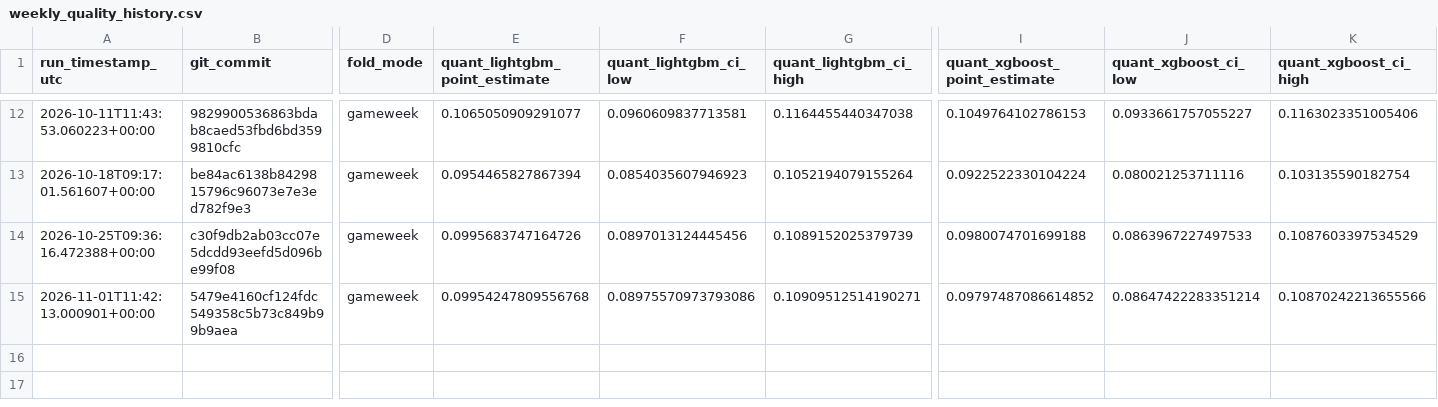
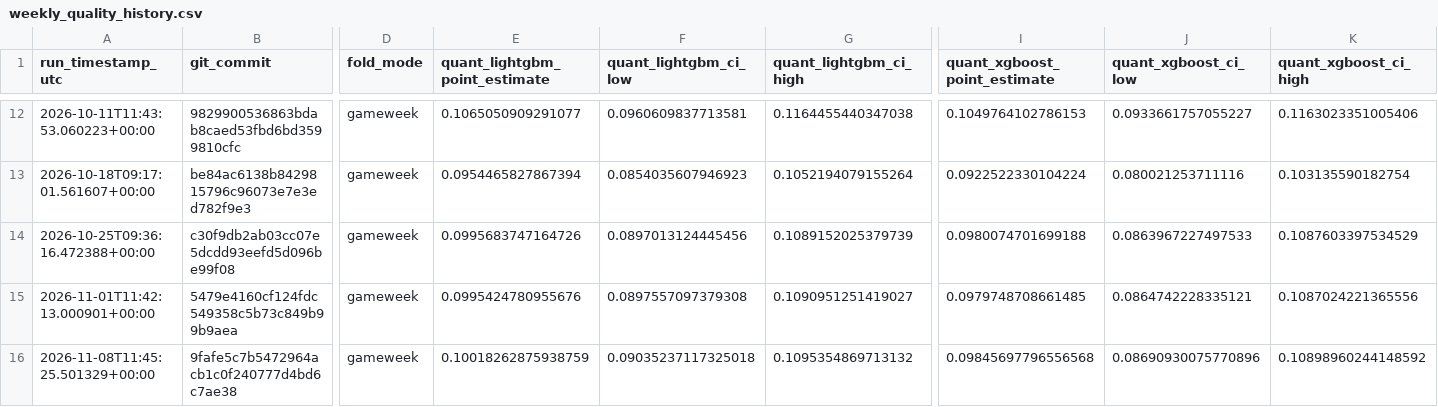
Before and after one commit to AhmadRehman1/FPL-Analyser, a CSV file: research/ml/results_history/weekly_quality_history.csv, drawn as a sheet; only a part is shown, gaps mark what is left out; rows hold the shown columns only; the diff names each change by its address in the sheet, - before the commit and + after, or states it on an @@ line.

```diff
--- a/research/ml/results_history/weekly_quality_history.csv
+++ b/research/ml/results_history/weekly_quality_history.csv
-E15 (quant_lightgbm_point_estimate): 0.09954247809556768
+E15 (quant_lightgbm_point_estimate): 0.0995424780955676
-F15 (quant_lightgbm_ci_low): 0.08975570973793086
+F15 (quant_lightgbm_ci_low): 0.0897557097379308
-G15 (quant_lightgbm_ci_high): 0.10909512514190271
+G15 (quant_lightgbm_ci_high): 0.1090951251419027
-I15 (quant_xgboost_point_estimate): 0.09797487086614852
+I15 (quant_xgboost_point_estimate): 0.0979748708661485
-J15 (quant_xgboost_ci_low): 0.08647422283351214
+J15 (quant_xgboost_ci_low): 0.0864742228335121
-K15 (quant_xgboost_ci_high): 0.10870242213655566
+K15 (quant_xgboost_ci_high): 0.1087024221365556
+row 16: 2026-11-08T11:45:25.501329+00:00 | 9fafe5c7b5472964acb1c0f240777d4bd6c7ae38 | gameweek | 0.10018262875938759 | 0.09035237117325018 | 0.1095354869713132 | 0.09845697796556568 | 0.08690930075770896 | 0.10898960244148592
```
